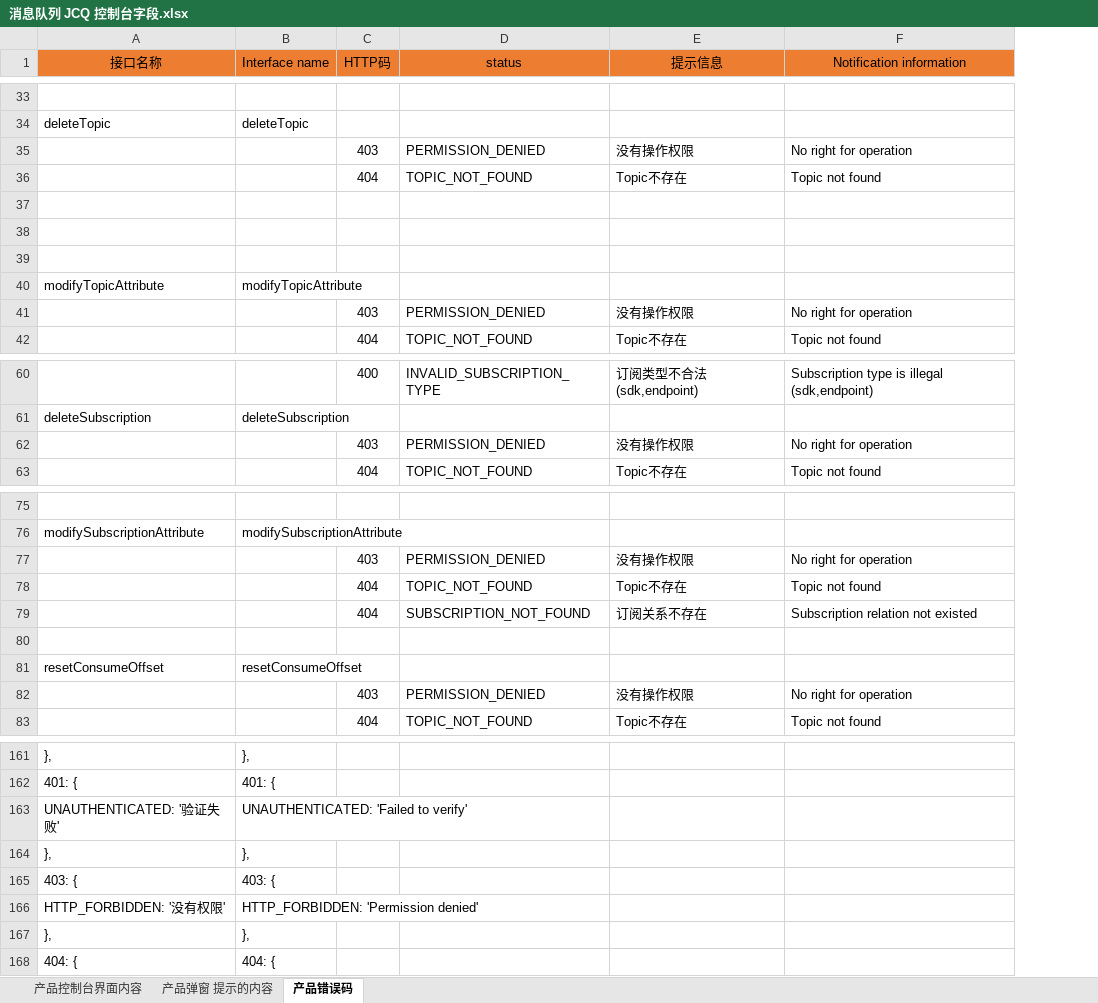
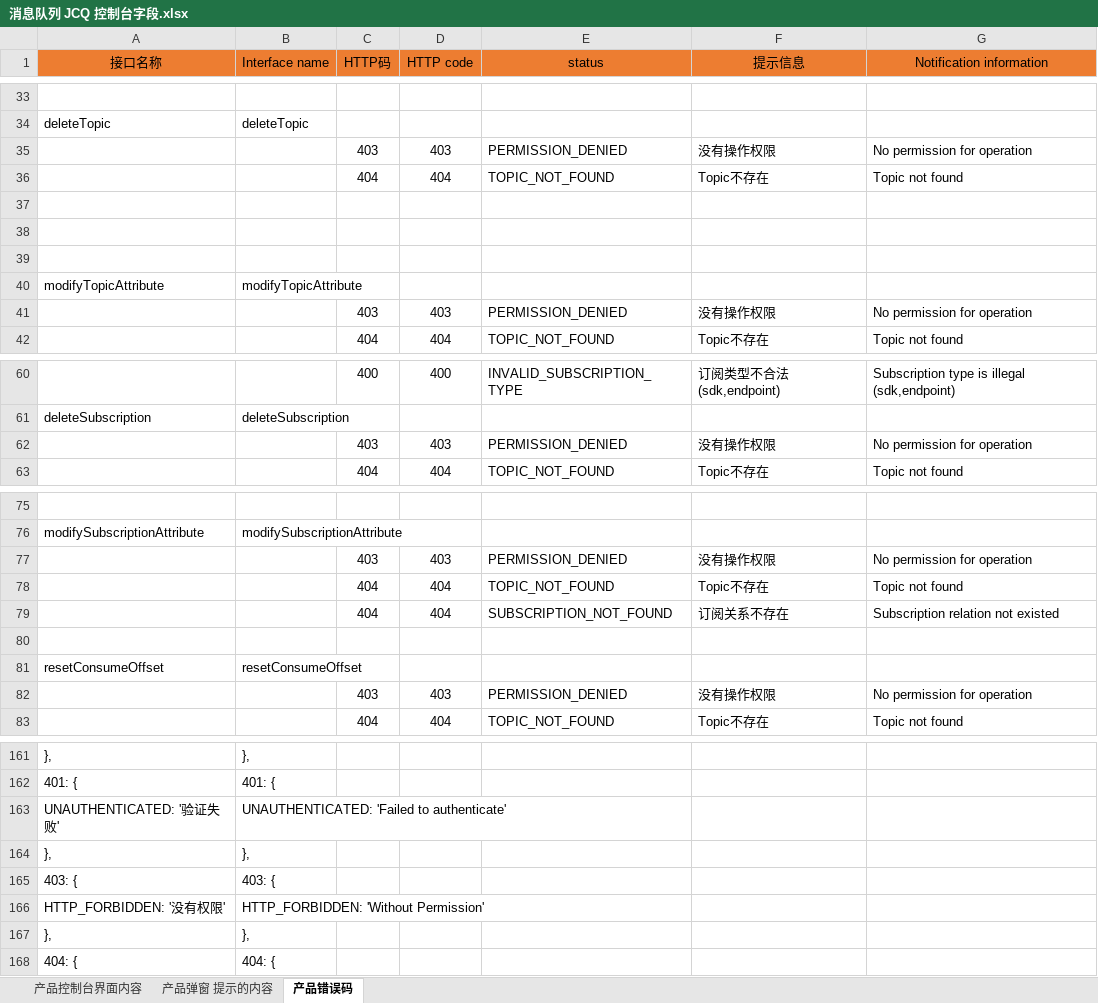
Before and after one commit to lasdf1234/en, an Excel workbook: console/Internet-Middleware/Message Queue/消息队列 JCQ 控制台字段.xlsx, sheet 产品错误码, drawn as a sheet; only a part is shown, gaps mark what is left out; values as stored, in another font and other column widths than the file's, no borders; addresses are those after the commit; the diff covers the shown part only; the diff names each change by its address in the sheet, - before the commit and + after, or states it on an @@ line.

```diff
--- a/console/Internet-Middleware/Message Queue/消息队列 JCQ 控制台字段.xlsx (sheet 产品错误码)
+++ b/console/Internet-Middleware/Message Queue/消息队列 JCQ 控制台字段.xlsx (sheet 产品错误码)
+column D (HTTP code), rows 35-42: 403 | 404 |  |  |  |  | 403 | 404; rows 60-63: 400 |  | 403 | 404; rows 77-83: 403 | 404 | 404 |  |  | 403 | 404
-G35 (Notification information): No right for operation
+G35 (Notification information): No permission for operation
-G41 (Notification information): No right for operation
+G41 (Notification information): No permission for operation
-G62 (Notification information): No right for operation
+G62 (Notification information): No permission for operation
-G77 (Notification information): No right for operation
+G77 (Notification information): No permission for operation
-G82 (Notification information): No right for operation
+G82 (Notification information): No permission for operation
-B163 (Interface name): UNAUTHENTICATED: 'Failed to verify'
+B163 (Interface name): UNAUTHENTICATED: 'Failed to authenticate'
-B166 (Interface name): HTTP_FORBIDDEN: 'Permission denied'
+B166 (Interface name): HTTP_FORBIDDEN: 'Without Permission'
```
Also changed, not shown: 10 edited cells elsewhere in this sheet, sheet 产品控制台界面内容, sheet 产品弹窗 提示的内容, 1 other file.
